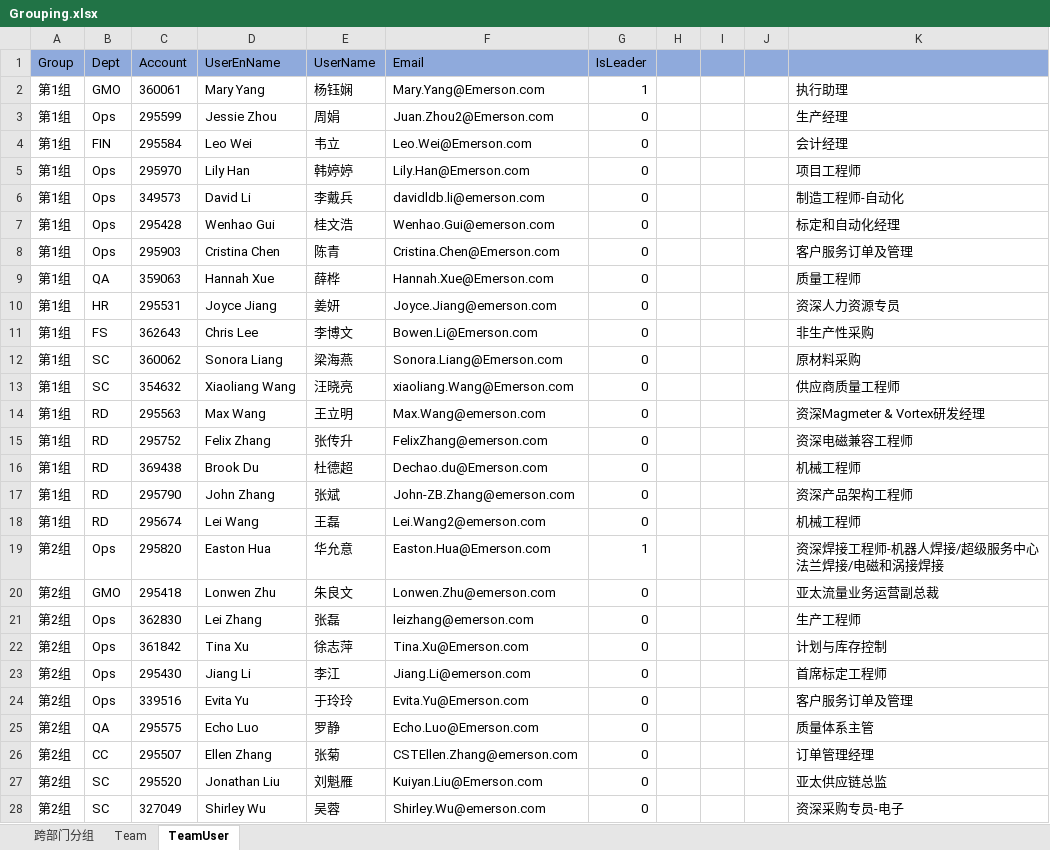
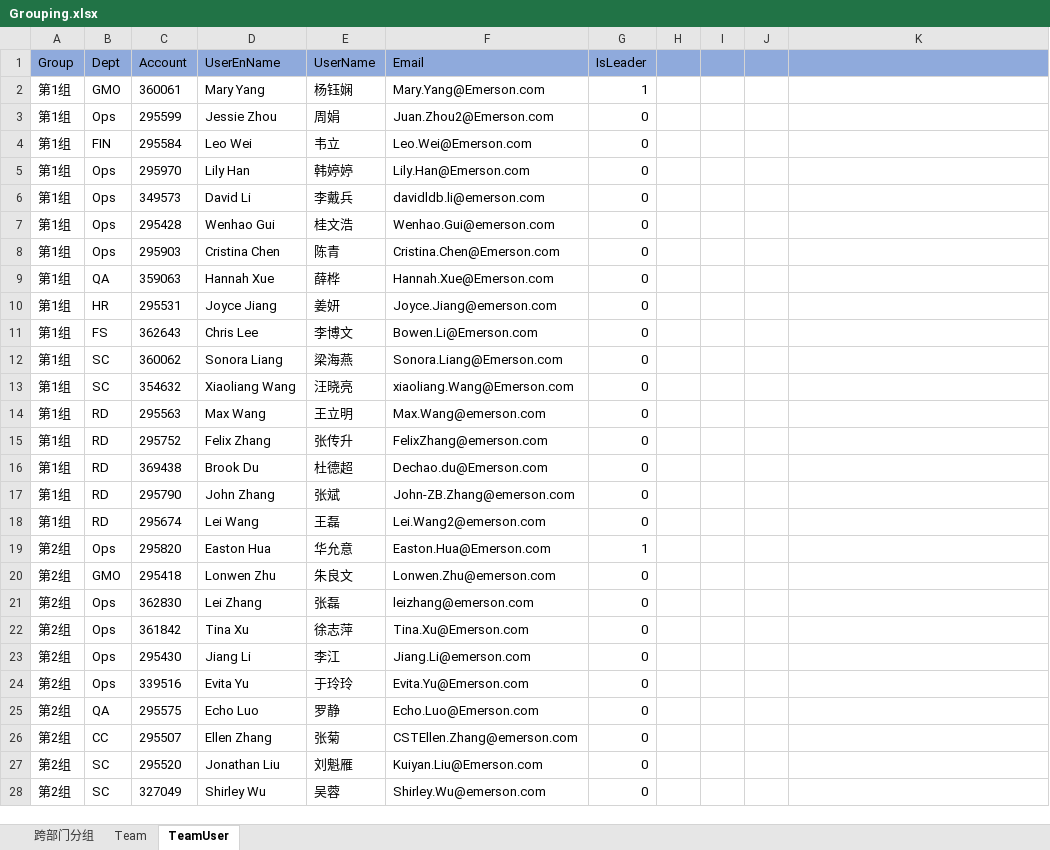
Before and after one commit to WillJun/EMR, an Excel workbook: Grouping.xlsx, sheet TeamUser, drawn as a sheet; only a part is shown; values as stored, in another font and other column widths than the file's, no borders; the diff covers the shown part only; the diff names each change by its address in the sheet, - before the commit and + after, or states it on an @@ line.

Commit message:
Init Team/User Api

```diff
--- a/Grouping.xlsx (sheet TeamUser)
+++ b/Grouping.xlsx (sheet TeamUser)
-K2: 执行助理
+K2: (empty)
-K3: 生产经理
+K3: (empty)
-K4: 会计经理
+K4: (empty)
-K5: 项目工程师
+K5: (empty)
-K6: 制造工程师-自动化
+K6: (empty)
-K7: 标定和自动化经理
+K7: (empty)
-K8: 客户服务订单及管理
+K8: (empty)
-K9: 质量工程师
+K9: (empty)
-K10: 资深人力资源专员
+K10: (empty)
-K11: 非生产性采购
+K11: (empty)
-K12: 原材料采购
+K12: (empty)
-K13: 供应商质量工程师
+K13: (empty)
-K14: 资深Magmeter & Vortex研发经理
+K14: (empty)
-K15: 资深电磁兼容工程师
+K15: (empty)
-K16: 机械工程师
+K16: (empty)
-K17: 资深产品架构工程师
+K17: (empty)
-K18: 机械工程师
+K18: (empty)
-K19: 资深焊接工程师-机器人焊接/超级服务中心法兰焊接/电磁和涡接焊接
+K19: (empty)
-K20: 亚太流量业务运营副总裁
+K20: (empty)
-K21: 生产工程师
+K21: (empty)
-K22: 计划与库存控制
+K22: (empty)
-K23: 首席标定工程师
+K23: (empty)
-K24: 客户服务订单及管理
+K24: (empty)
-K25: 质量体系主管
+K25: (empty)
-K26: 订单管理经理
+K26: (empty)
-K27: 亚太供应链总监
+K27: (empty)
-K28: 资深采购专员-电子
+K28: (empty)
```
Also changed, not shown: 176 edited cells elsewhere in this sheet, 31 other files.
